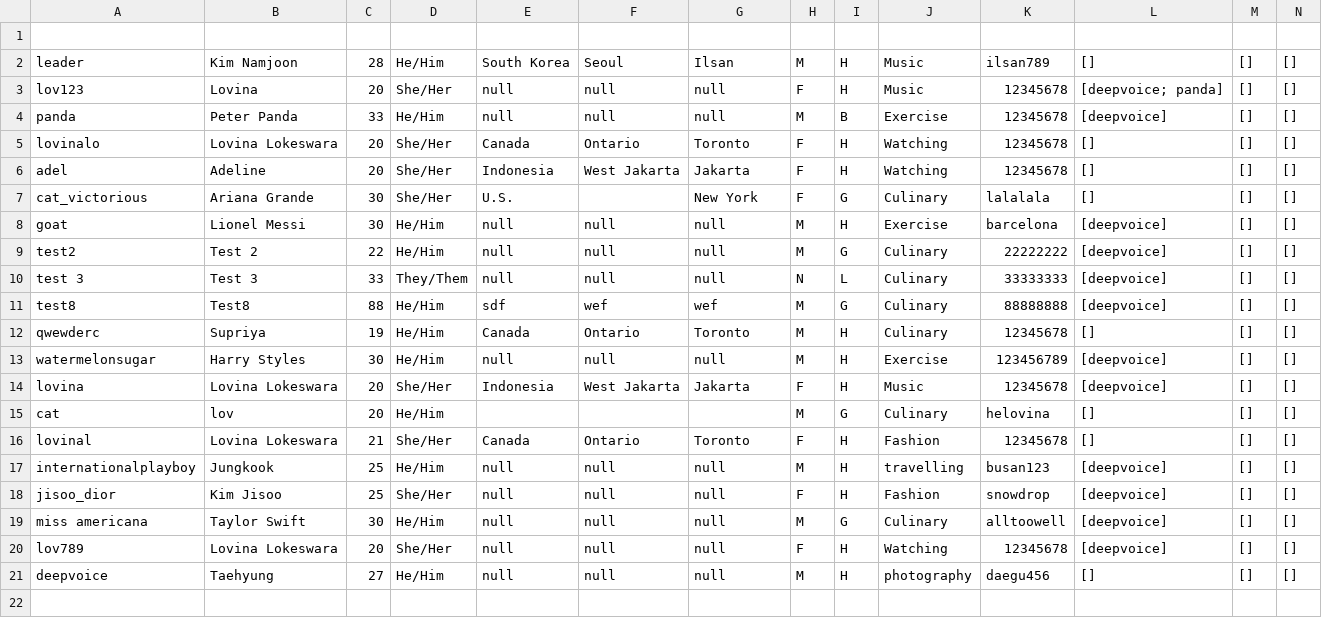
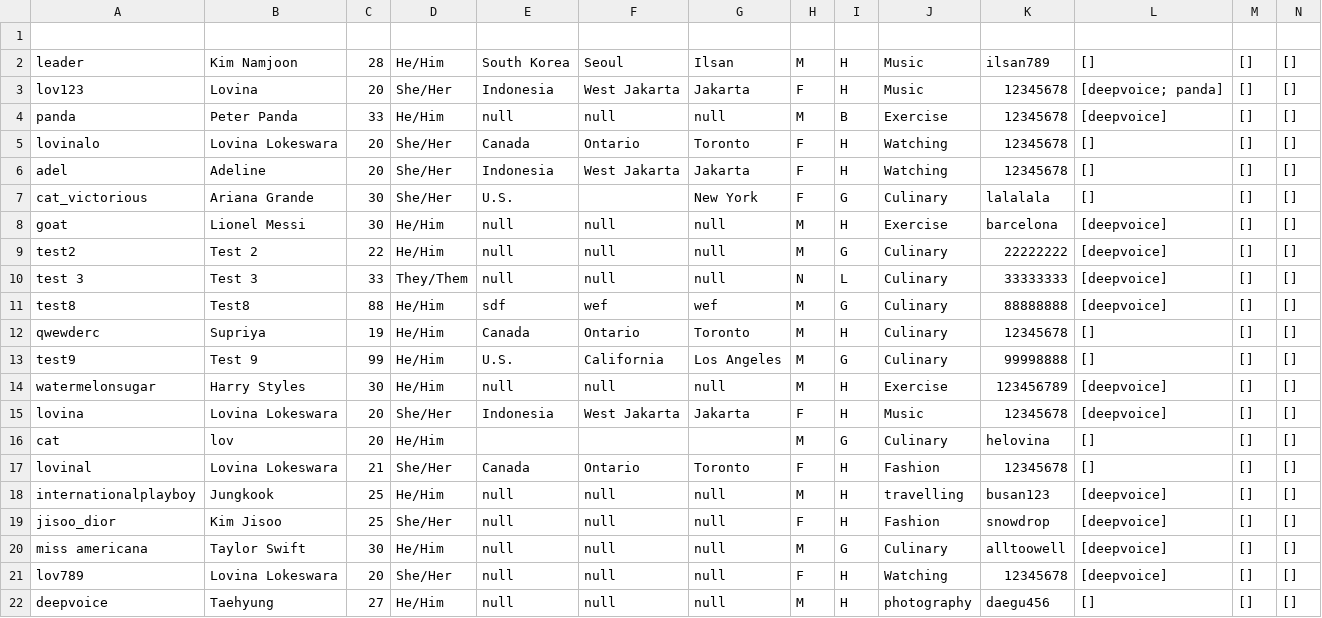
Before and after one commit to CSC207-2022F-UofT/course-project-wanna-date, a CSV file: src/main/java/frameworksDrivers/database.csv, drawn as a sheet; only a part is shown; rows hold the shown columns only; the diff names each change by its address in the sheet, - before the commit and + after, or states it on an @@ line.

```diff
--- a/src/main/java/frameworksDrivers/database.csv
+++ b/src/main/java/frameworksDrivers/database.csv
-E3: null
+E3: Indonesia
-F3: null
+F3: West Jakarta
-G3: null
+G3: Jakarta
+row 13: test9 | Test 9 | 99 | He/Him | U.S. | California | Los Angeles | M | G | Culinary | 99998888 | [] | [] | []
```
Also changed, not shown: 5 other files.
